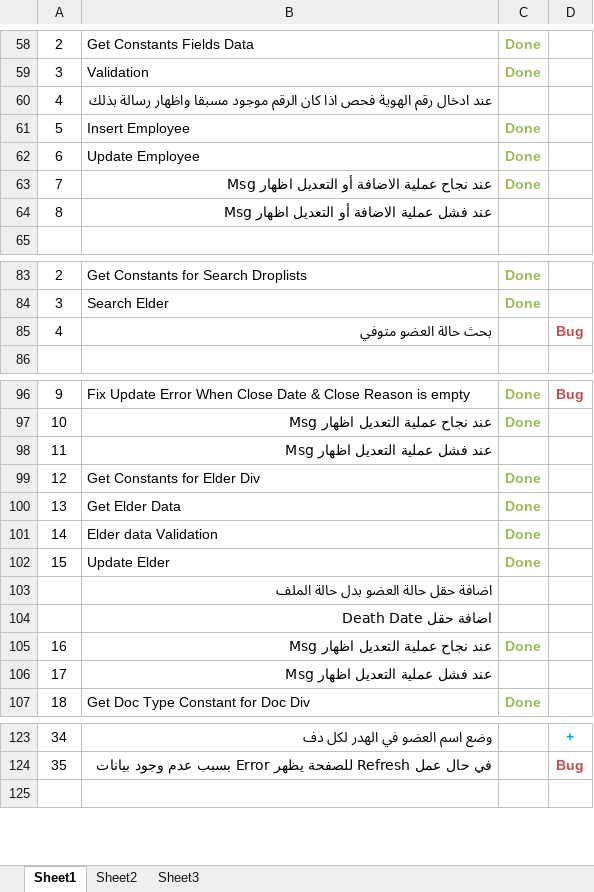
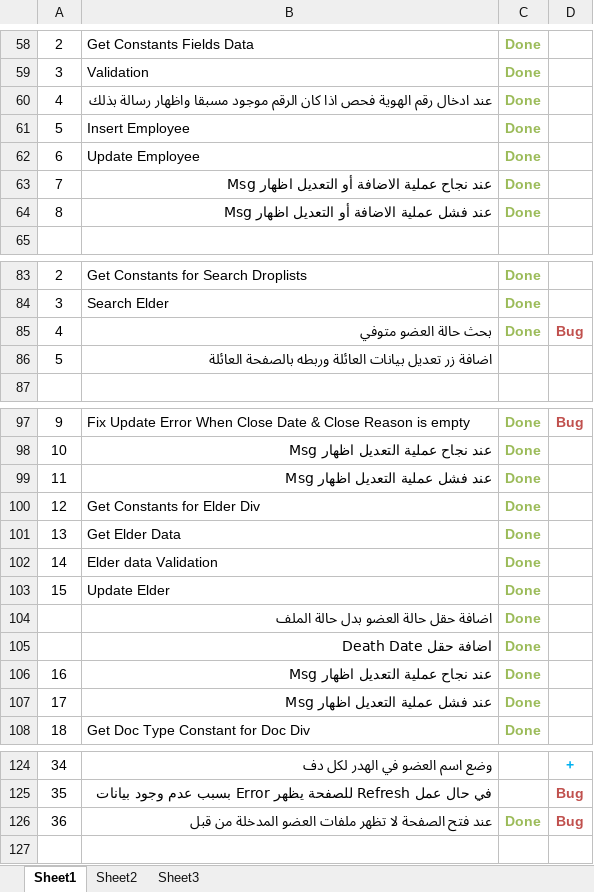
Before and after one commit to sally86/elder, an Excel workbook: Tasks.xlsx, sheet Sheet1, drawn as a sheet; only a part is shown, gaps mark what is left out; values as stored, in another font and other column widths than the file's, no borders; addresses are those after the commit; the diff covers the shown part only; the diff names each change by its address in the sheet, - before the commit and + after, or states it on an @@ line.

```diff
--- a/Tasks.xlsx (sheet Sheet1)
+++ b/Tasks.xlsx (sheet Sheet1)
-C60: (empty)
+C60: Done
-C64: (empty)
+C64: Done
-C85: (empty)
+C85: Done
+row 86: 5 | اضافة زر تعديل بيانات العائلة وربطه بالصفحة العائلة
-C99: (empty)
+C99: Done
-C104:C105: (empty)
+C104:C105: Done
-C107: (empty)
+C107: Done
+row 126: 36 | عند فتح الصفحة لا تظهر ملفات العضو المدخلة من قبل | Done | Bug
```
Also changed, not shown: 1 added row and 1 edited cell elsewhere in this sheet, 4 other files.
